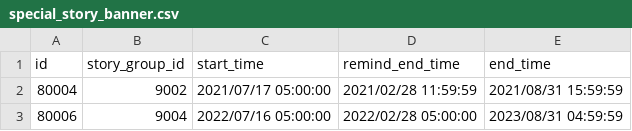
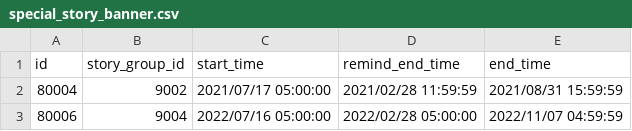
Before and after one commit to KiruyaMomochi/RediveData, a CSV file: db/csv/special_story_banner.csv, drawn as a sheet.

```diff
--- a/db/csv/special_story_banner.csv
+++ b/db/csv/special_story_banner.csv
@@ -2,2 +2,2 @@ id,story_group_id,start_time,remind_end_time,end_time
 80004,9002,"2021/07/17 05:00:00","2021/02/28 11:59:59","2021/08/31 15:59:59"
-80006,9004,"2022/07/16 05:00:00","2022/02/28 05:00:00","2023/08/31 04:59:59"
+80006,9004,"2022/07/16 05:00:00","2022/02/28 05:00:00","2022/11/07 04:59:59"
```
Also changed, not shown: 1 other file.
